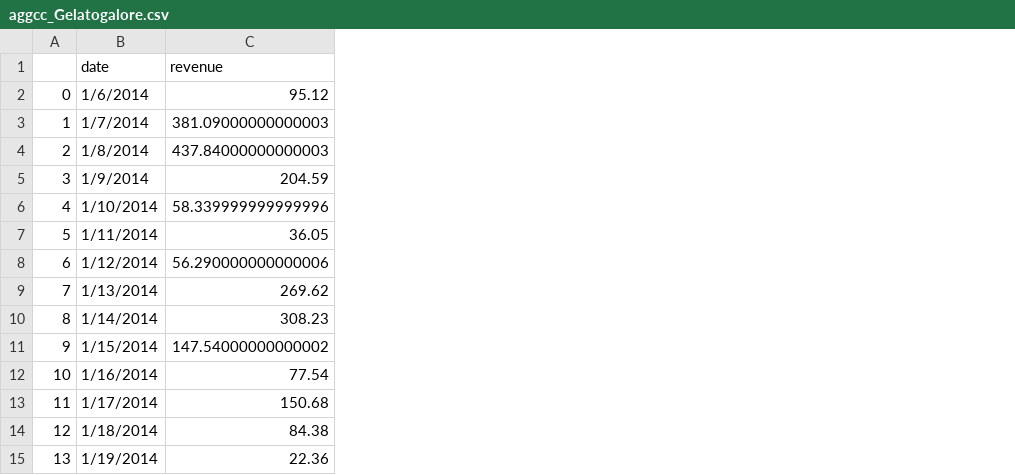
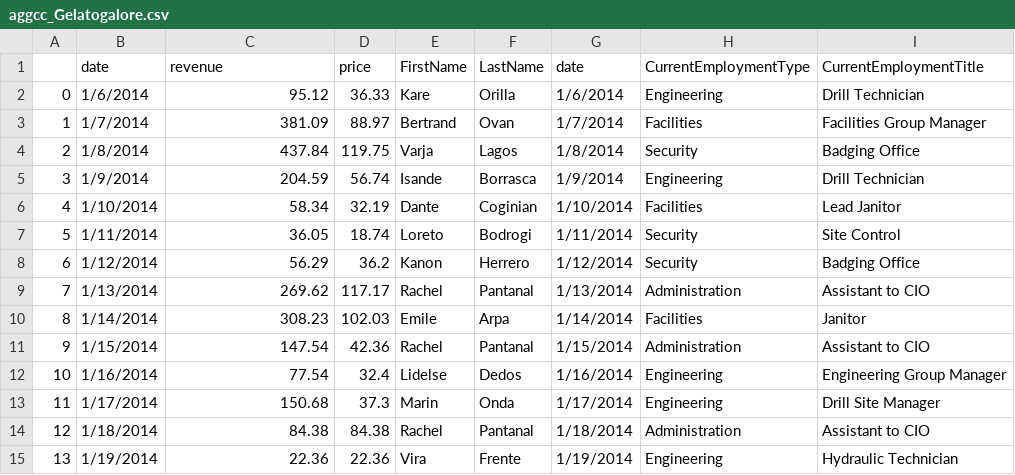
Before and after one commit to kasumbarobert/cse557a-assignment2, a CSV file: business_cc_data/aggcc_Gelatogalore.csv, drawn as a sheet; the diff names each change by its address in the sheet, - before the commit and + after, or states it on an @@ line.

```diff
--- a/business_cc_data/aggcc_Gelatogalore.csv
+++ b/business_cc_data/aggcc_Gelatogalore.csv
+column D (price), rows 2-15: 36.33 | 88.97 | 119.75 | 56.74 | 32.19 | 18.74 | 36.2 | 117.17 | 102.03 | 42.36 | 32.4 | 37.3 | 84.38 | 22.36
+column E (FirstName), rows 2-15: Kare | Bertrand | Varja | Isande | Dante | Loreto | Kanon | Rachel | Emile | Rachel | Lidelse | Marin | Rachel | Vira
+column F (LastName), rows 2-15: Orilla | Ovan | Lagos | Borrasca | Coginian | Bodrogi | Herrero | Pantanal | Arpa | Pantanal | Dedos | Onda | Pantanal | Frente
+column G (date), rows 2-15: 1/6/2014 | 1/7/2014 | 1/8/2014 | 1/9/2014 | 1/10/2014 | 1/11/2014 | 1/12/2014 | 1/13/2014 | 1/14/2014 | 1/15/2014 | 1/16/2014 | 1/17/2014 | 1/18/2014 | 1/19/2014
+column H (CurrentEmploymentType), rows 2-15: Engineering | Facilities | Security | Engineering | Facilities | Security | Security | Administration | Facilities | Administration | Engineering | Engineering | Administration | Engineering
+column I (CurrentEmploymentTitle), rows 2-15: Drill Technician | Facilities Group Manager | Badging Office | Drill Technician | Lead Janitor | Site Control | Badging Office | Assistant to CIO | Janitor | Assistant to CIO | Engineering Group Manager | Drill Site Manager | Assistant to CIO | Hydraulic Technician
-C3 (revenue): 381.09000000000003
+C3 (revenue): 381.09
-C4 (revenue): 437.84000000000003
+C4 (revenue): 437.84
-C6 (revenue): 58.339999999999996
+C6 (revenue): 58.34
-C8 (revenue): 56.290000000000006
+C8 (revenue): 56.29
-C11 (revenue): 147.54000000000002
+C11 (revenue): 147.54
```
Also changed, not shown: business_cc_data/aggcc_Abila Zacharo.csv, business_cc_data/aggcc_Albert's Fine Clothing.csv, 39 other files.
